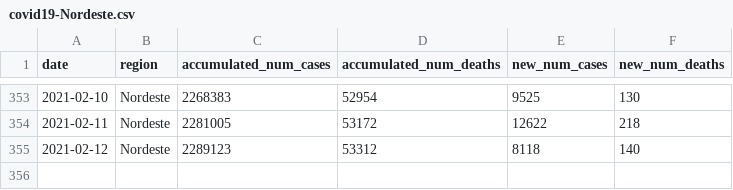
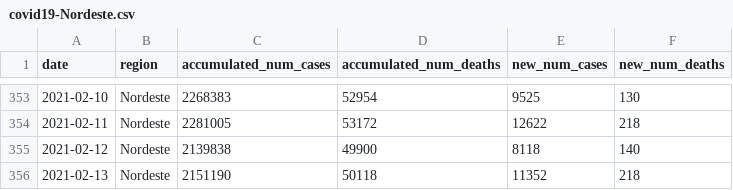
Before and after one commit to reandov/covid19-brazil, a CSV file: data/covid19-Nordeste.csv, drawn as a sheet; only a part is shown, gaps mark what is left out.

```diff
--- a/data/covid19-Nordeste.csv
+++ b/data/covid19-Nordeste.csv
@@ -354,2 +354,3 @@ date,region,accumulated_num_cases,accumulated_num_deaths,new_num_cases,new_num_d
 2021-02-11,Nordeste,2281005,53172,12622,218
-2021-02-12,Nordeste,2289123,53312,8118,140
+2021-02-12,Nordeste,2139838,49900,8118,140
+2021-02-13,Nordeste,2151190,50118,11352,218
```
Also changed, not shown: data/covid19-Centro-Oeste.csv, data/covid19-Norte.csv, 13 other files.
